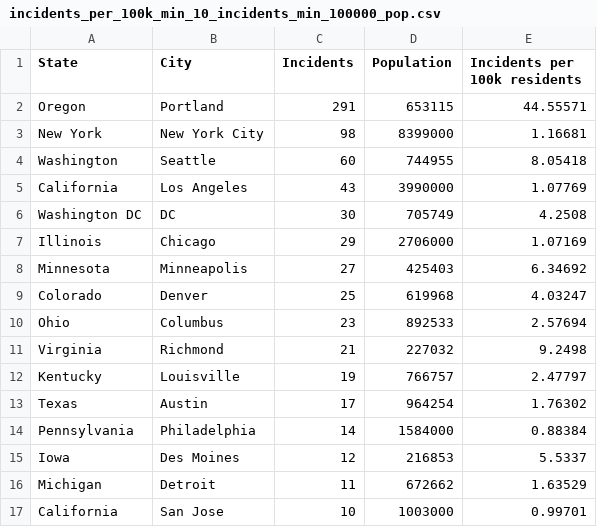
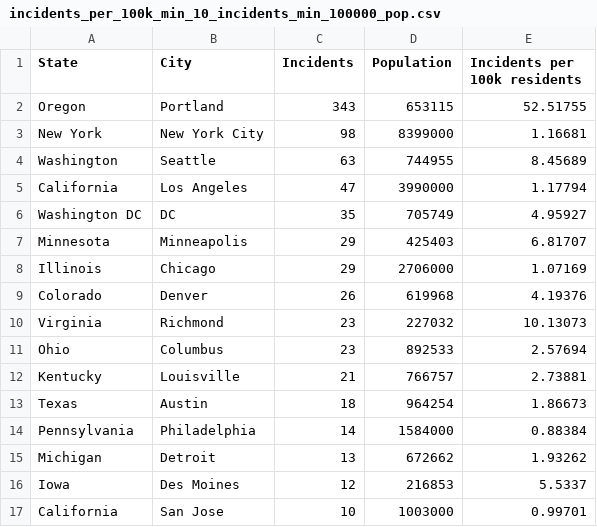
Before and after one commit to emarcey/pb2020-analysis, a CSV file: incidents_per_100k_min_10_incidents_min_100000_pop.csv, drawn as a sheet.

```diff
--- a/incidents_per_100k_min_10_incidents_min_100000_pop.csv
+++ b/incidents_per_100k_min_10_incidents_min_100000_pop.csv
@@ -1,17 +1,17 @@
 State,City,Incidents,Population,Incidents per 100k residents
-Oregon,Portland,291,653115,44.55571
+Oregon,Portland,343,653115,52.51755
 New York,New York City,98,8399000,1.16681
-Washington,Seattle,60,744955,8.05418
-California,Los Angeles,43,3990000,1.07769
-Washington DC,DC,30,705749,4.2508
+Washington,Seattle,63,744955,8.45689
+California,Los Angeles,47,3990000,1.17794
+Washington DC,DC,35,705749,4.95927
+Minnesota,Minneapolis,29,425403,6.81707
 Illinois,Chicago,29,2706000,1.07169
-Minnesota,Minneapolis,27,425403,6.34692
-Colorado,Denver,25,619968,4.03247
+Colorado,Denver,26,619968,4.19376
+Virginia,Richmond,23,227032,10.13073
 Ohio,Columbus,23,892533,2.57694
-Virginia,Richmond,21,227032,9.2498
-Kentucky,Louisville,19,766757,2.47797
-Texas,Austin,17,964254,1.76302
+Kentucky,Louisville,21,766757,2.73881
+Texas,Austin,18,964254,1.86673
 Pennsylvania,Philadelphia,14,1584000,0.88384
+Michigan,Detroit,13,672662,1.93262
 Iowa,Des Moines,12,216853,5.5337
-Michigan,Detroit,11,672662,1.63529
 California,San Jose,10,1003000,0.99701
```
Also changed, not shown: incidents_portland_incidents_by_date.csv.
